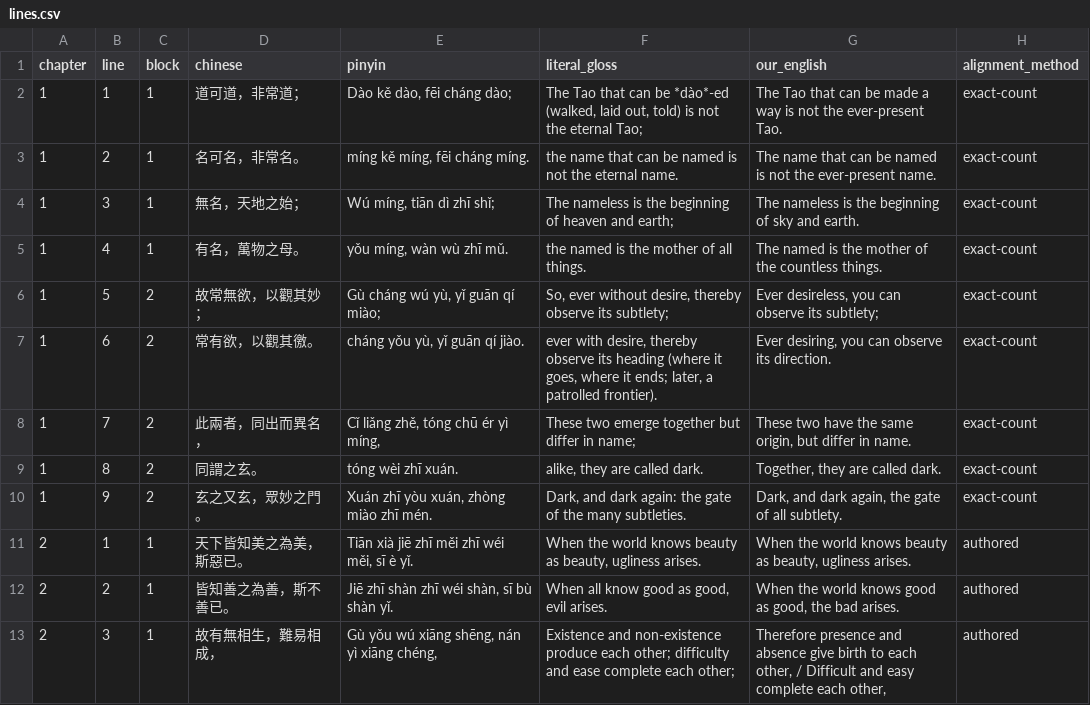
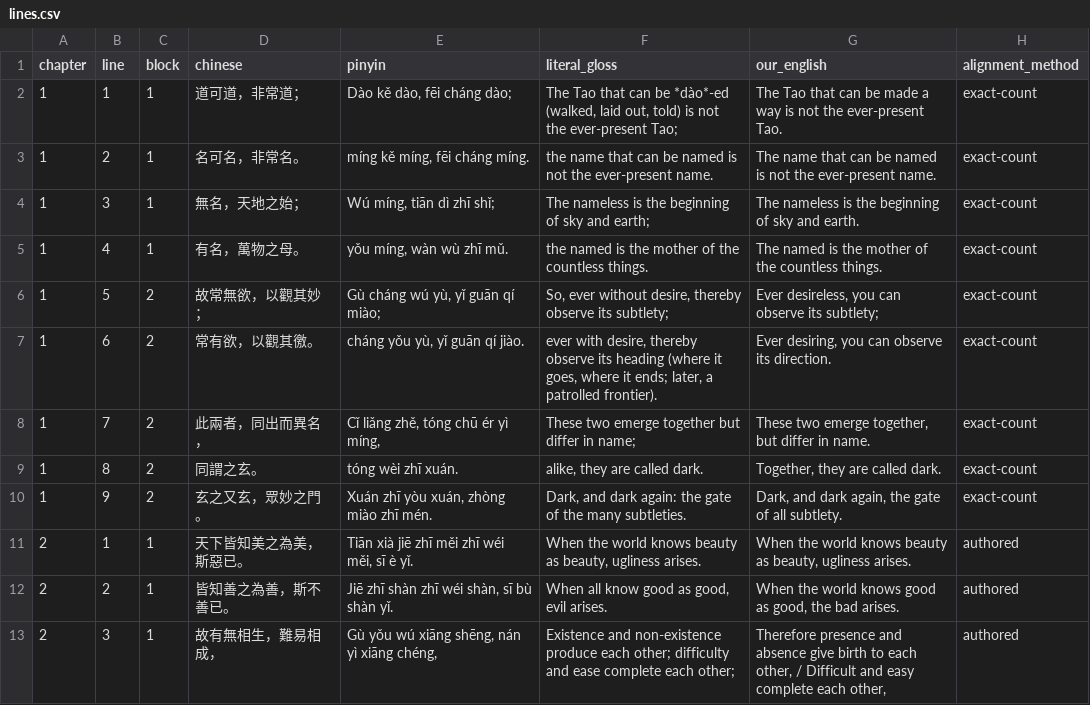
Before and after one commit to opencosmos-ai/taoteching, a CSV file: data/lines.csv, drawn as a sheet; only a part is shown.

```diff
--- a/data/lines.csv
+++ b/data/lines.csv
@@ -1,9 +1,9 @@
 chapter,line,block,chinese,pinyin,literal_gloss,our_english,alignment_method
-1,1,1,道可道，非常道；,"Dào kě dào, fēi cháng dào;","The Tao that can be *dào*-ed (walked, laid out, told) is not the eternal Tao;",The Tao that can be made a way is not the ever-present Tao.,exact-count
-1,2,1,名可名，非常名。,"míng kě míng, fēi cháng míng.",the name that can be named is not the eternal name.,The name that can be named is not the ever-present name.,exact-count
-1,3,1,無名，天地之始；,"Wú míng, tiān dì zhī shǐ;",The nameless is the beginning of heaven and earth;,The nameless is the beginning of sky and earth.,exact-count
-1,4,1,有名，萬物之母。,"yǒu míng, wàn wù zhī mǔ.",the named is the mother of all things.,The named is the mother of the countless things.,exact-count
+1,1,1,道可道，非常道；,"Dào kě dào, fēi cháng dào;","The Tao that can be *dào*-ed (walked, laid out, told) is not the ever-present Tao;",The Tao that can be made a way is not the ever-present Tao.,exact-count
+1,2,1,名可名，非常名。,"míng kě míng, fēi cháng míng.",the name that can be named is not the ever-present name.,The name that can be named is not the ever-present name.,exact-count
+1,3,1,無名，天地之始；,"Wú míng, tiān dì zhī shǐ;",The nameless is the beginning of sky and earth;,The nameless is the beginning of sky and earth.,exact-count
+1,4,1,有名，萬物之母。,"yǒu míng, wàn wù zhī mǔ.",the named is the mother of the countless things.,The named is the mother of the countless things.,exact-count
 1,5,2,故常無欲，以觀其妙；,"Gù cháng wú yù, yǐ guān qí miào;","So, ever without desire, thereby observe its subtlety;","Ever desireless, you can observe its subtlety;",exact-count
 1,6,2,常有欲，以觀其徼。,"cháng yǒu yù, yǐ guān qí jiào.","ever with desire, thereby observe its heading (where it goes, where it ends; later, a patrolled frontier).","Ever desiring, you can observe its direction.",exact-count
-1,7,2,此兩者，同出而異名，,"Cǐ liǎng zhě, tóng chū ér yì míng,",These two emerge together but differ in name;,"These two have the same origin, but differ in name.",exact-count
+1,7,2,此兩者，同出而異名，,"Cǐ liǎng zhě, tóng chū ér yì míng,",These two emerge together but differ in name;,"These two emerge together, but differ in name.",exact-count
 1,8,2,同謂之玄。,tóng wèi zhī xuán.,"alike, they are called dark.","Together, they are called dark.",exact-count
```
Also changed, not shown: data/chapters.csv, data/commentary.csv, 9 other files.
